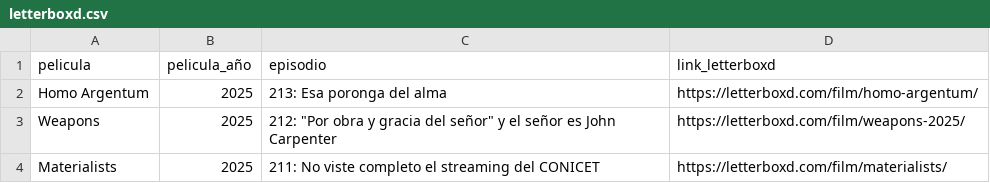
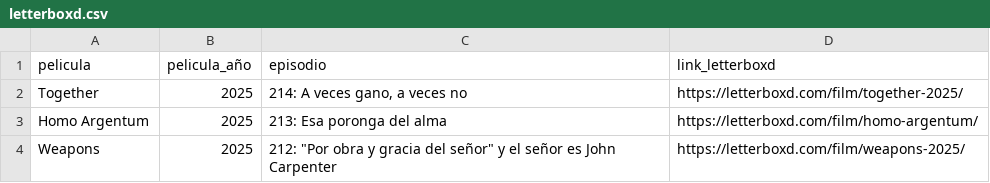
Before and after one commit to vhgauto/ht.buscador, a CSV file: datos/letterboxd.csv, drawn as a sheet; only a part is shown; the shorter side is filled out with more unchanged rows; the diff names each change by its address in the sheet, - before the commit and + after, or states it on an @@ line.

Commit message:
Update letterboxd.csv

```diff
--- a/datos/letterboxd.csv
+++ b/datos/letterboxd.csv
+row 2: Together | 2025 | 214: A veces gano, a veces no | https://letterboxd.com/film/together-2025/
```
